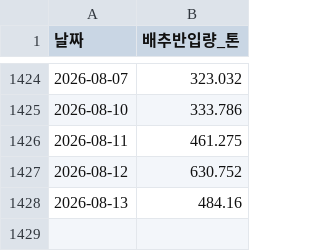
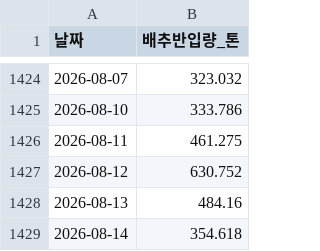
Before and after one commit to dudfyd84-ai/cabbage-price-bot, a CSV file: garak_cabbage_intake.csv, drawn as a sheet; only a part is shown, gaps mark what is left out; the diff names each change by its address in the sheet, - before the commit and + after, or states it on an @@ line.

```diff
--- a/garak_cabbage_intake.csv
+++ b/garak_cabbage_intake.csv
+row 1429: 2026-08-14 | 354.618
```
Also changed, not shown: kamis_veg_retail.csv, predict_log.csv, 44 other files.
